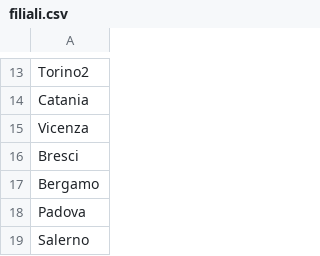
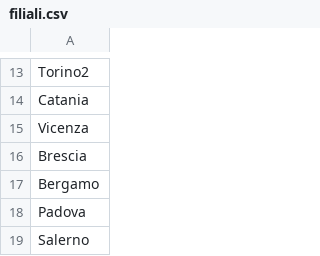
Before and after one commit to mttstt/AuditTool, a CSV file: files/lib/filiali.csv, drawn as a sheet; only a part is shown, gaps mark what is left out.

```diff
--- a/files/lib/filiali.csv
+++ b/files/lib/filiali.csv
@@ -15,3 +15,3 @@ Catania
 Vicenza
-Bresci
+Brescia
 Bergamo
```
Also changed, not shown: 3 other files.
